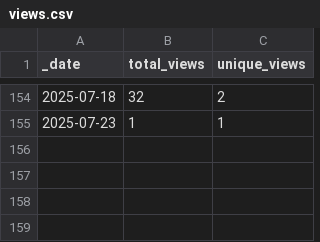
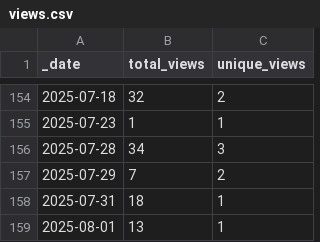
Before and after one commit to ansible-middleware/amq_streams, a CSV file: traffic/views.csv, drawn as a sheet; only a part is shown, gaps mark what is left out.

```diff
--- a/traffic/views.csv
+++ b/traffic/views.csv
@@ -155 +155,5 @@ _date,total_views,unique_views
 2025-07-23,1,1
+2025-07-28,34,3
+2025-07-29,7,2
+2025-07-31,18,1
+2025-08-01,13,1
```
Also changed, not shown: traffic/clones.csv, 1 other file.
